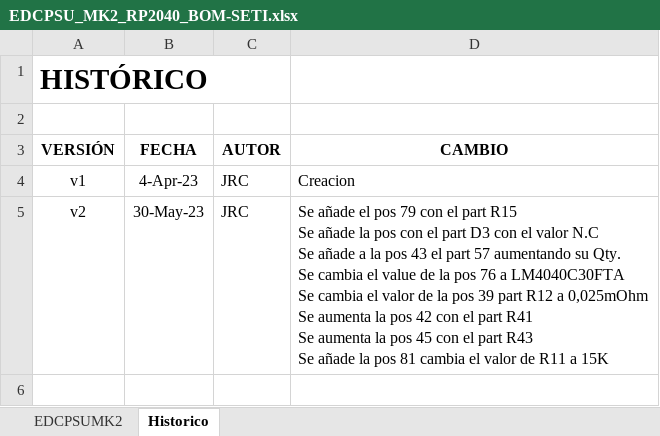
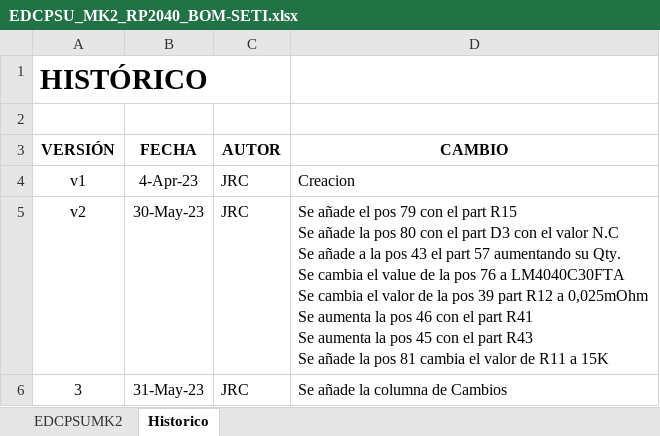
Before and after one commit to MSTKMAD/MK2, an Excel workbook: 02.Hardware/MK2 2040/01.EDCPSU/BOM/EDCPSU_MK2_RP2040_BOM-SETI.xlsx, sheet Historico, drawn as a sheet; values as stored, in another font and other column widths than the file's, no borders; ↵ is a line break in a cell; the diff names each change by its address in the sheet, - before the commit and + after, or states it on an @@ line.

Commit message:
v3 BOM. cambios para seti
Columna de cambios.

```diff
--- a/02.Hardware/MK2 2040/01.EDCPSU/BOM/EDCPSU_MK2_RP2040_BOM-SETI.xlsx (sheet Historico)
+++ b/02.Hardware/MK2 2040/01.EDCPSU/BOM/EDCPSU_MK2_RP2040_BOM-SETI.xlsx (sheet Historico)
-D5 (CAMBIO): …la pos con el part D3 con el valor N.C ↵ Se añade a la pos 43 el part 57 aumentando su Qty. ↵ Se cambia el value de la pos 76 a LM4040C30FTA ↵ Se cambia el valor de la pos 39 part R12 a 0,025mOhm ↵ Se aumenta la pos 42 con el…
+D5 (CAMBIO): …la pos 80 con el part D3 con el valor N.C ↵ Se añade a la pos 43 el part 57 aumentando su Qty. ↵ Se cambia el value de la pos 76 a LM4040C30FTA ↵ Se cambia el valor de la pos 39 part R12 a 0,025mOhm ↵ Se aumenta la pos 46 con el…
+row 6: 3 | 31-May-23 | JRC | Se añade la columna de Cambios
```
Also changed, not shown: sheet EDCPSUMK2.
